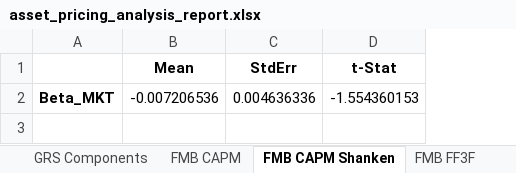
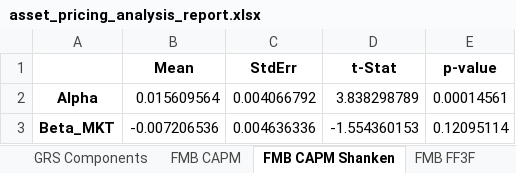
Before and after one commit to dhajibashi/Project_3, an Excel workbook: asset_pricing_analysis_report.xlsx, sheet FMB CAPM Shanken, drawn as a sheet; values as stored, in another font and other column widths than the file's, no borders; addresses are those after the commit; the diff names each change by its address in the sheet, - before the commit and + after, or states it on an @@ line.

Commit message:
Added p-values for the FMB and shanken correction t-stats.

```diff
--- a/asset_pricing_analysis_report.xlsx (sheet FMB CAPM Shanken)
+++ b/asset_pricing_analysis_report.xlsx (sheet FMB CAPM Shanken)
+column E (p-value), row 3: 0.12095114
+row 2: Alpha | 0.015609564 | 0.004066792 | 3.838298789 | 0.00014561
```
Also changed, not shown: sheet FMB FF3F Shanken, sheet Main Summary, sheet FMB CAPM, sheet FMB FF3F, 1 other file.
